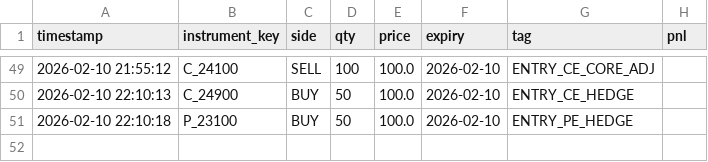
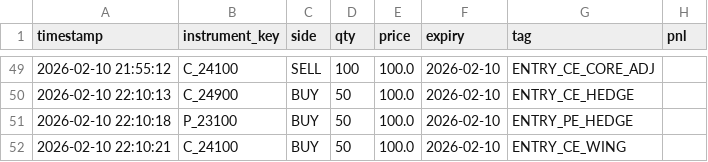
Before and after one commit to rupendra10/state, a CSV file: trade_log_batman_paper.csv, drawn as a sheet; only a part is shown, gaps mark what is left out; the diff names each change by its address in the sheet, - before the commit and + after, or states it on an @@ line.

Commit message:
Update strategy state: trade_log_batman_paper.csv

```diff
--- a/trade_log_batman_paper.csv
+++ b/trade_log_batman_paper.csv
+row 52: 2026-02-10 22:10:21 | C_24100 | BUY | 50 | 100.0 | 2026-02-10 | ENTRY_CE_WING
```
